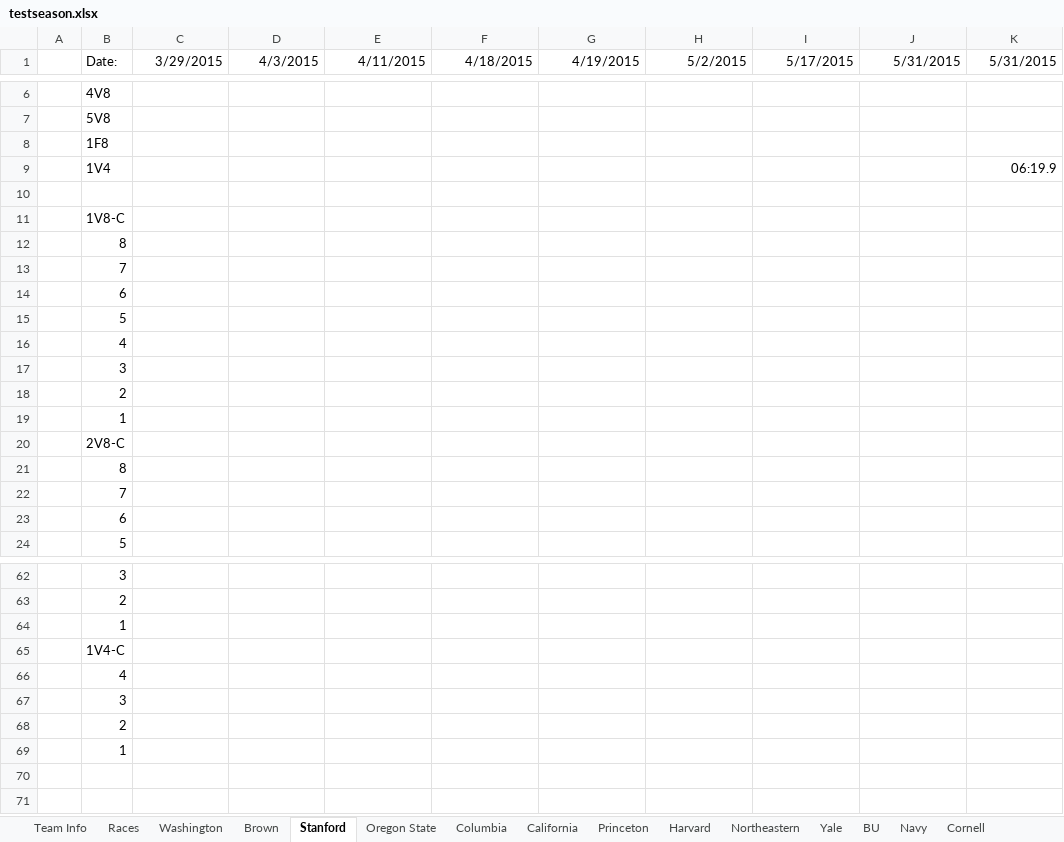
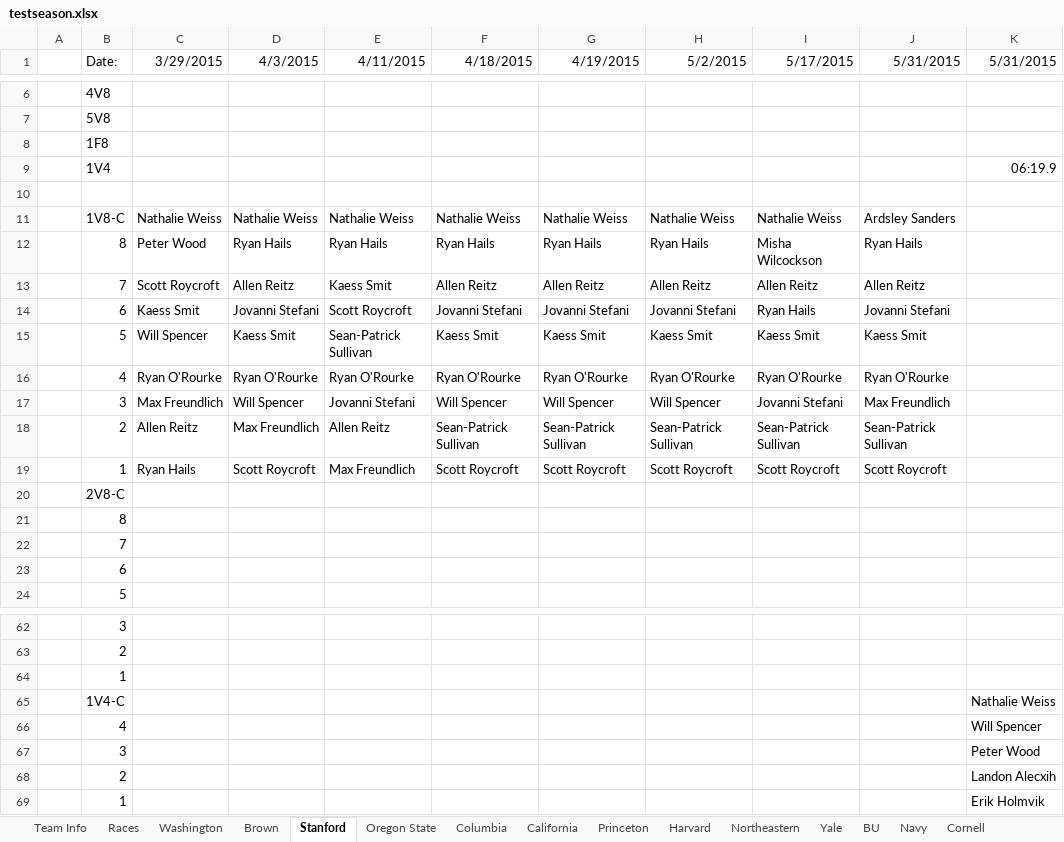
Before and after one commit to smithy545/fantasyrowingcollege, an Excel workbook: testseason.xlsx, sheet Stanford, drawn as a sheet; only a part is shown, gaps mark what is left out; values as stored, in another font and other column widths than the file's, no borders; removed rows and columns are numbered as before the commit, all else as after; the diff names each change by its address in the sheet, - before the commit and + after, or states it on an @@ line.

```diff
--- a/testseason.xlsx (sheet Stanford)
+++ b/testseason.xlsx (sheet Stanford)
-row 11:  | 1V8-C
-row 12:  | 8
-row 13:  | 7
-row 14:  | 6
-row 15:  | 5
-row 16:  | 4
-row 17:  | 3
-row 18:  | 2
-row 19:  | 1
+row 11:  | 1V8-C | Nathalie Weiss | Nathalie Weiss | Nathalie Weiss | Nathalie Weiss | Nathalie Weiss | Nathalie Weiss | Nathalie Weiss | Ardsley Sanders
+row 12:  | 8 | Peter Wood | Ryan Hails | Ryan Hails | Ryan Hails | Ryan Hails | Ryan Hails | Misha Wilcockson | Ryan Hails
+row 13:  | 7 | Scott Roycroft | Allen Reitz | Kaess Smit | Allen Reitz | Allen Reitz | Allen Reitz | Allen Reitz | Allen Reitz
+row 14:  | 6 | Kaess Smit | Jovanni Stefani | Scott Roycroft | Jovanni Stefani | Jovanni Stefani | Jovanni Stefani | Ryan Hails | Jovanni Stefani
+row 15:  | 5 | Will Spencer | Kaess Smit | Sean-Patrick Sullivan | Kaess Smit | Kaess Smit | Kaess Smit | Kaess Smit | Kaess Smit
+row 16:  | 4 | Ryan O'Rourke | Ryan O'Rourke | Ryan O'Rourke | Ryan O'Rourke | Ryan O'Rourke | Ryan O'Rourke | Ryan O'Rourke | Ryan O'Rourke
+row 17:  | 3 | Max Freundlich | Will Spencer | Jovanni Stefani | Will Spencer | Will Spencer | Will Spencer | Jovanni Stefani | Max Freundlich
+row 18:  | 2 | Allen Reitz | Max Freundlich | Allen Reitz | Sean-Patrick Sullivan | Sean-Patrick Sullivan | Sean-Patrick Sullivan | Sean-Patrick Sullivan | Sean-Patrick Sullivan
+row 19:  | 1 | Ryan Hails | Scott Roycroft | Max Freundlich | Scott Roycroft | Scott Roycroft | Scott Roycroft | Scott Roycroft | Scott Roycroft
-K65 (5/31/2015): (empty)
+K65 (5/31/2015): Nathalie Weiss
-K66 (5/31/2015): (empty)
+K66 (5/31/2015): Will Spencer
-K67 (5/31/2015): (empty)
+K67 (5/31/2015): Peter Wood
-K68 (5/31/2015): (empty)
+K68 (5/31/2015): Landon Alecxih
-K69 (5/31/2015): (empty)
+K69 (5/31/2015): Erik Holmvik
```
Also changed, not shown: sheet BU, sheet Dartmouth, sheet Wisconsin, sheet Northeastern, sheet Holy Cross, sheet Columbia, 17 more sheets, 5 other files.
